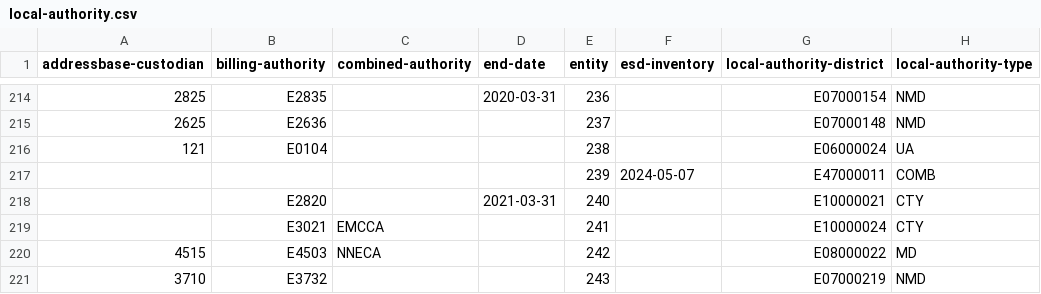
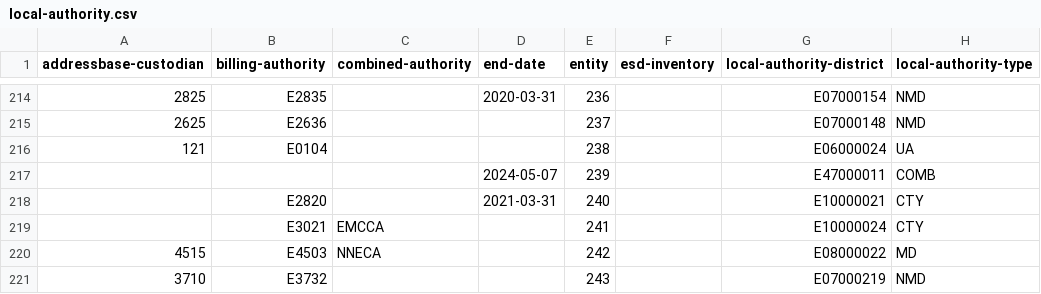
Before and after one commit to digital-land/organisation-collection, a CSV file: data/local-authority.csv, drawn as a sheet; only a part is shown, gaps mark what is left out; the diff names each change by its address in the sheet, - before the commit and + after, or states it on an @@ line.

Commit message:
NTCA end-date

```diff
--- a/data/local-authority.csv
+++ b/data/local-authority.csv
-D217 (end-date): (empty)
+D217 (end-date): 2024-05-07
-F217 (esd-inventory): 2024-05-07
+F217 (esd-inventory): (empty)
```
